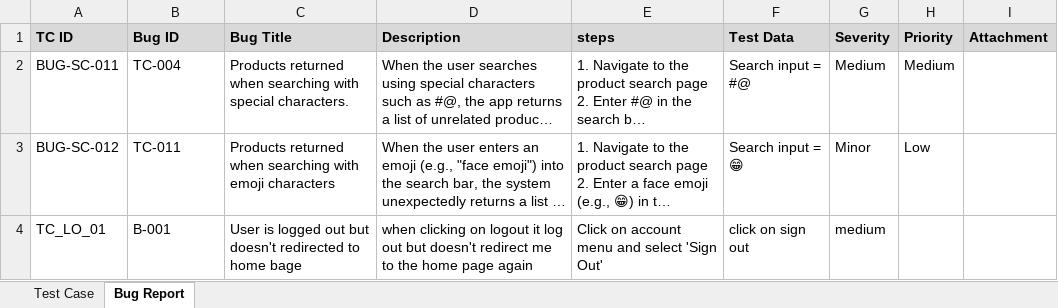
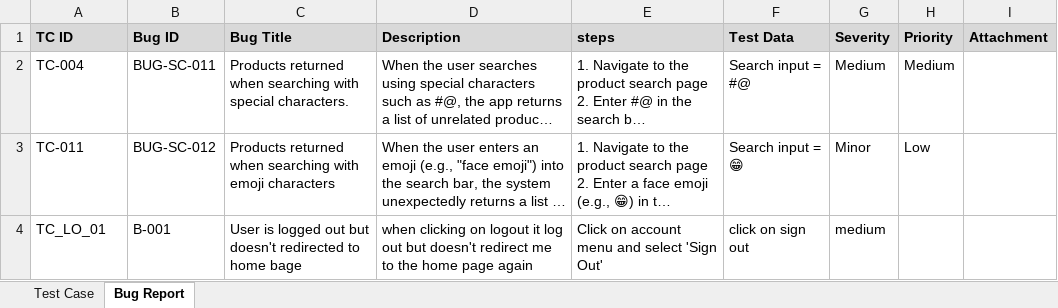
Before and after one commit to fattmaaelzahraa/ALX2_SWD6_G3-G3, an Excel workbook: Amazon Testcases.xlsx, sheet Bug Report, drawn as a sheet; long unchanged cells end in …; values as stored, in another font and other column widths than the file's, no borders; charts and pictures not drawn; the diff names each change by its address in the sheet, - before the commit and + after, or states it on an @@ line.

Commit message:
Add files via upload
Manual Testing

```diff
--- a/Amazon Testcases.xlsx (sheet Bug Report)
+++ b/Amazon Testcases.xlsx (sheet Bug Report)
-A2 (TC ID): BUG-SC-011
+A2 (TC ID): TC-004
-B2 (Bug ID): TC-004
+B2 (Bug ID): BUG-SC-011
-A3 (TC ID): BUG-SC-012
+A3 (TC ID): TC-011
-B3 (Bug ID): TC-011
+B3 (Bug ID): BUG-SC-012
```
Also changed, not shown: charts or pictures.
